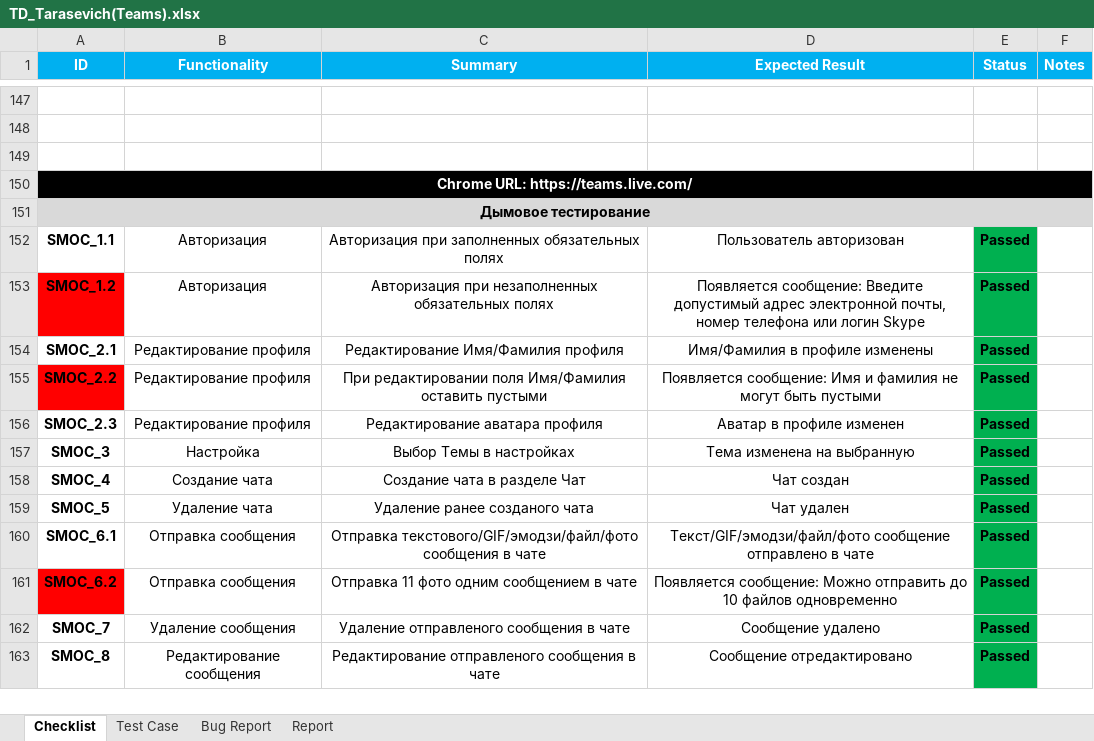
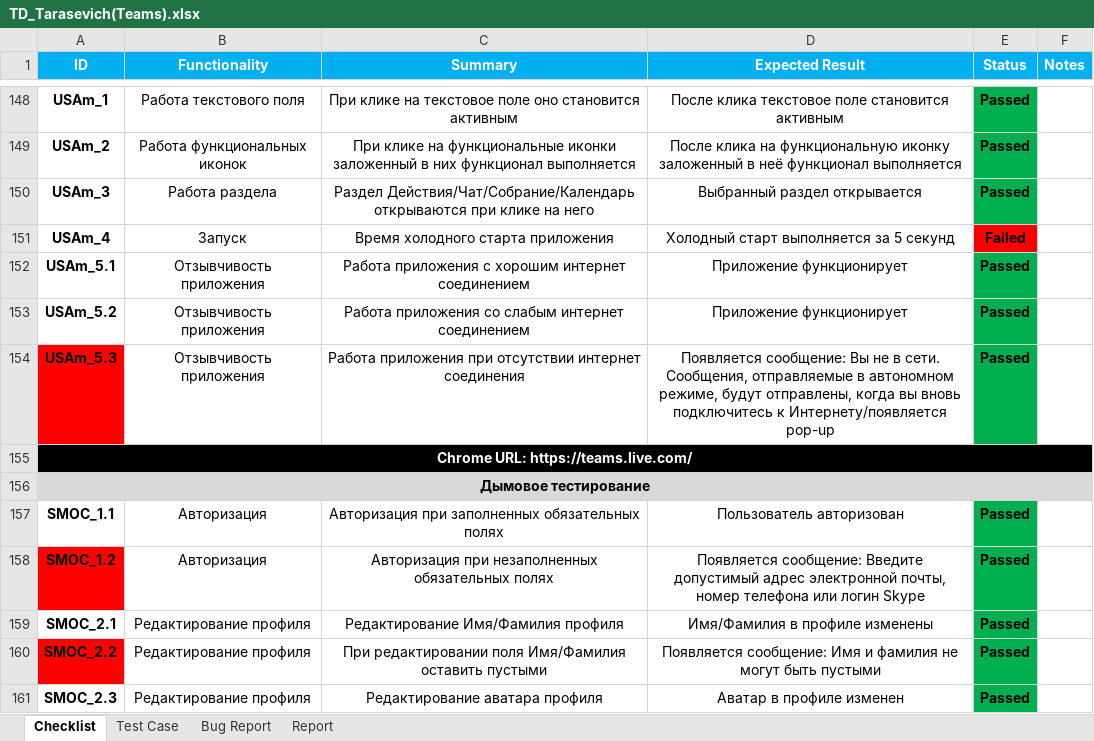
Before and after one commit to LesHaTaR/TMS_DipWork-Teams, an Excel workbook: TD_Tarasevich(Teams).xlsx, sheet Checklist, drawn as a sheet; only a part is shown, gaps mark what is left out; the shorter side is filled out with more unchanged rows; values as stored, in another font and other column widths than the file's, no borders; charts and pictures not drawn; addresses are those after the commit; the diff covers the shown part only; the diff names each change by its address in the sheet, - before the commit and + after, or states it on an @@ line.

```diff
--- a/TD_Tarasevich(Teams).xlsx (sheet Checklist)
+++ b/TD_Tarasevich(Teams).xlsx (sheet Checklist)
-row 148: (empty)
+row 148: USAm_1 | Работа текстового поля | При клике на текстовое поле оно становится активным | После клика текстовое поле становится активным | Passed
-E148:E150 fill: none
+E148:E150 fill: #00B050
-row 149: (empty)
+row 149: USAm_2 | Работа функциональных иконок | При клике на функциональные иконки заложенный в них функционал выполняется | После клика на функциональную иконку заложенный в неё функционал выполняется | Passed
-row 150: (empty)
+row 150: USAm_3 | Работа раздела | Раздел Действия/Чат/Собрание/Календарь открываются при клике на него | Выбранный раздел открывается | Passed
+row 151: USAm_4 | Запуск | Время холодного старта приложения | Холодный старт выполняется за 5 секунд | Failed
+row 152: USAm_5.1 | Отзывчивость приложения | Работа приложения с хорошим интернет соединением | Приложение функционирует | Passed
+row 153: USAm_5.2 | Отзывчивость приложения | Работа приложения со слабым интернет соединением | Приложение функционирует | Passed
+row 154: USAm_5.3 | Отзывчивость приложения | Работа приложения при отсутствии интернет соединения | Появляется сообщение: Вы не в сети. Сообщения, отправляемые в автономном режиме, будут отправлены, когда вы вновь подключитесь к Интернету/появляется pop-up | Passed
```
Also changed, not shown: 3 added rows, 2 removed rows, 46 edited cells and cell formats elsewhere in this sheet, sheet Test Case, sheet Bug Report, charts or pictures.
